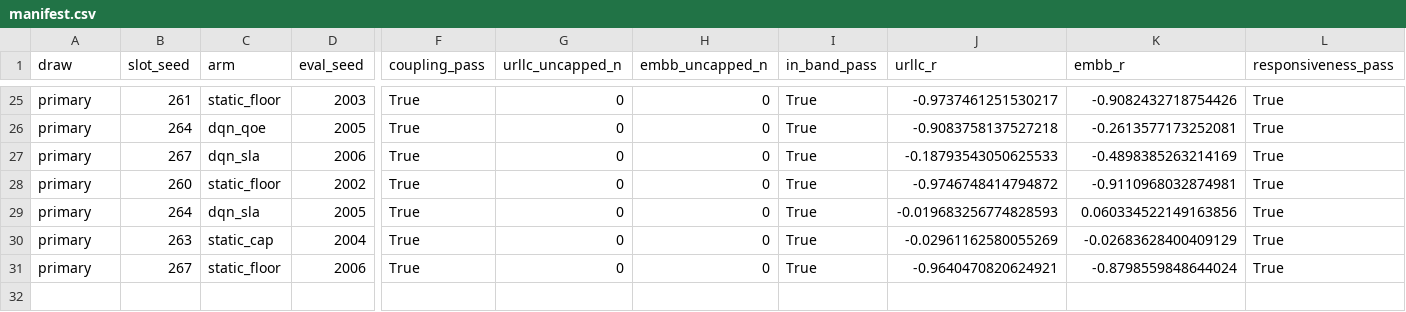
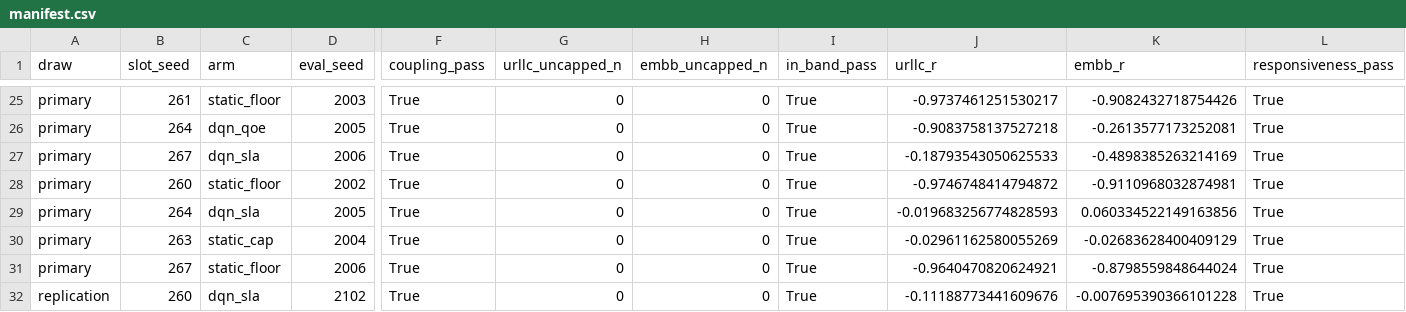
Before and after one commit to TU0381584/S4_S5, a CSV file: experiments/results/m47_pf21c/manifest.csv, drawn as a sheet; only a part is shown, gaps mark what is left out; rows hold the shown columns only; the diff names each change by its address in the sheet, - before the commit and + after, or states it on an @@ line.

```diff
--- a/experiments/results/m47_pf21c/manifest.csv
+++ b/experiments/results/m47_pf21c/manifest.csv
+row 32: replication | 260 | dqn_sla | 2102 | True | 0 | 0 | True | -0.11188773441609676 | -0.007695390366101228 | True
```
Also changed, not shown: 5 other files.
